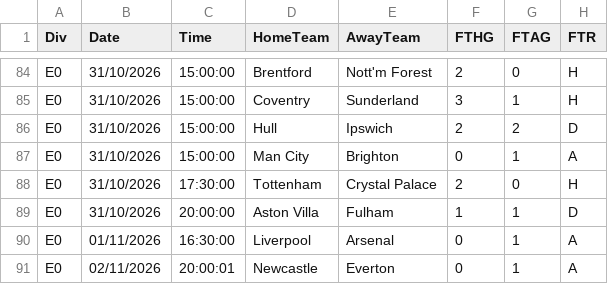
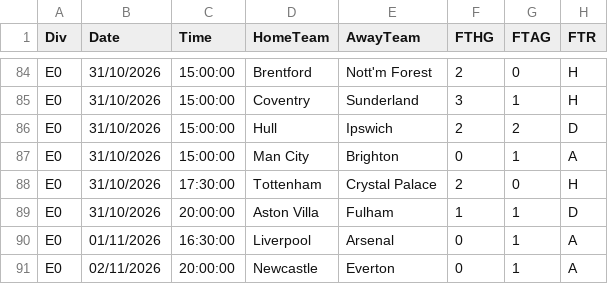
Before and after one commit to p0bs/pp2-scan, a CSV file: data/results_latest.csv, drawn as a sheet; only a part is shown, gaps mark what is left out; the diff names each change by its address in the sheet, - before the commit and + after, or states it on an @@ line.

```diff
--- a/data/results_latest.csv
+++ b/data/results_latest.csv
-C91 (Time): 20:00:01
+C91 (Time): 20:00:00
```
Also changed, not shown: 1 other file.
